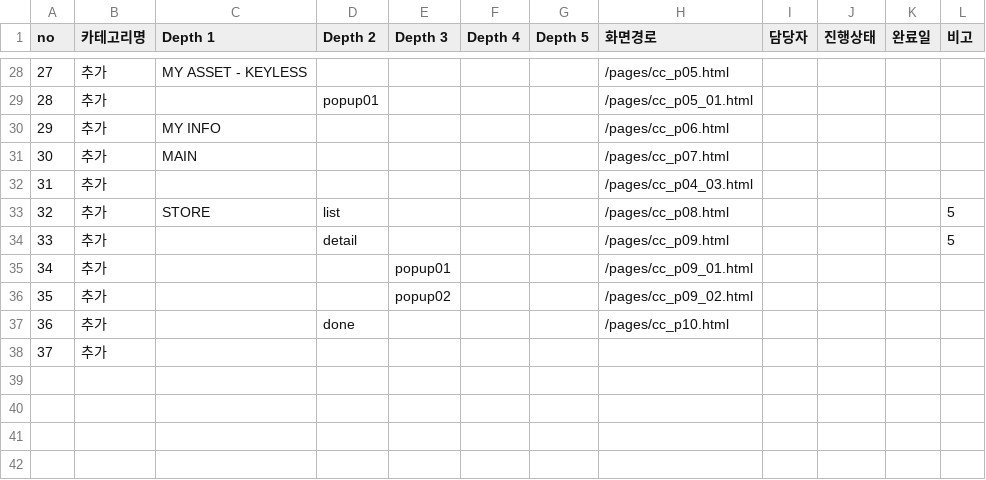
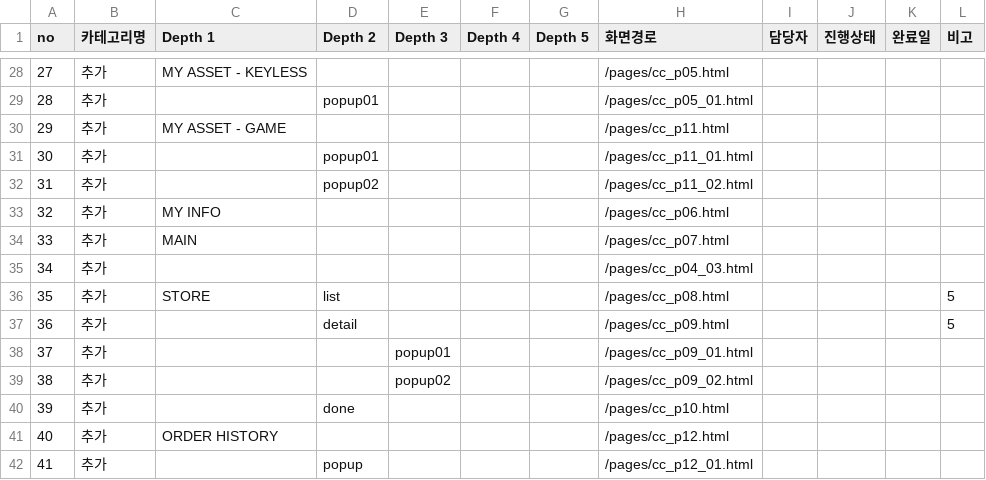
Before and after one commit to JungoLee/crimechase, a CSV file: src/guide/cl.csv, drawn as a sheet; only a part is shown, gaps mark what is left out; addresses are those after the commit; the diff names each change by its address in the sheet, - before the commit and + after, or states it on an @@ line.

```diff
--- a/src/guide/cl.csv
+++ b/src/guide/cl.csv
+row 30: 29 | 추가 | MY ASSET - GAME |  |  |  |  | /pages/cc_p11.html
+row 31: 30 | 추가 |  | popup01 |  |  |  | /pages/cc_p11_01.html
+row 32: 31 | 추가 |  | popup02 |  |  |  | /pages/cc_p11_02.html
@@ column A (no) renumbered between rows 33 and 41 @@
-C41 (Depth 1): (empty)
+C41 (Depth 1): ORDER HISTORY
-H41 (화면경로): (empty)
+H41 (화면경로): /pages/cc_p12.html
+row 42: 41 | 추가 |  | popup |  |  |  | /pages/cc_p12_01.html
```
Also changed, not shown: 7 other files.
